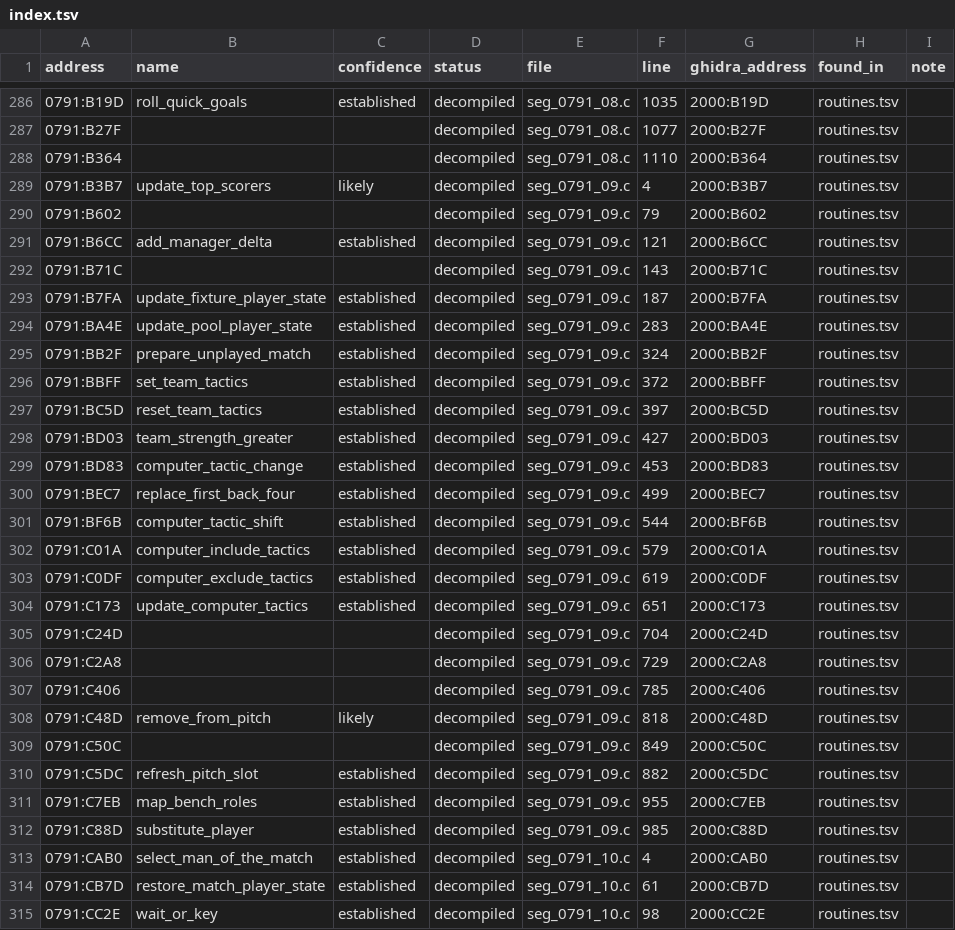
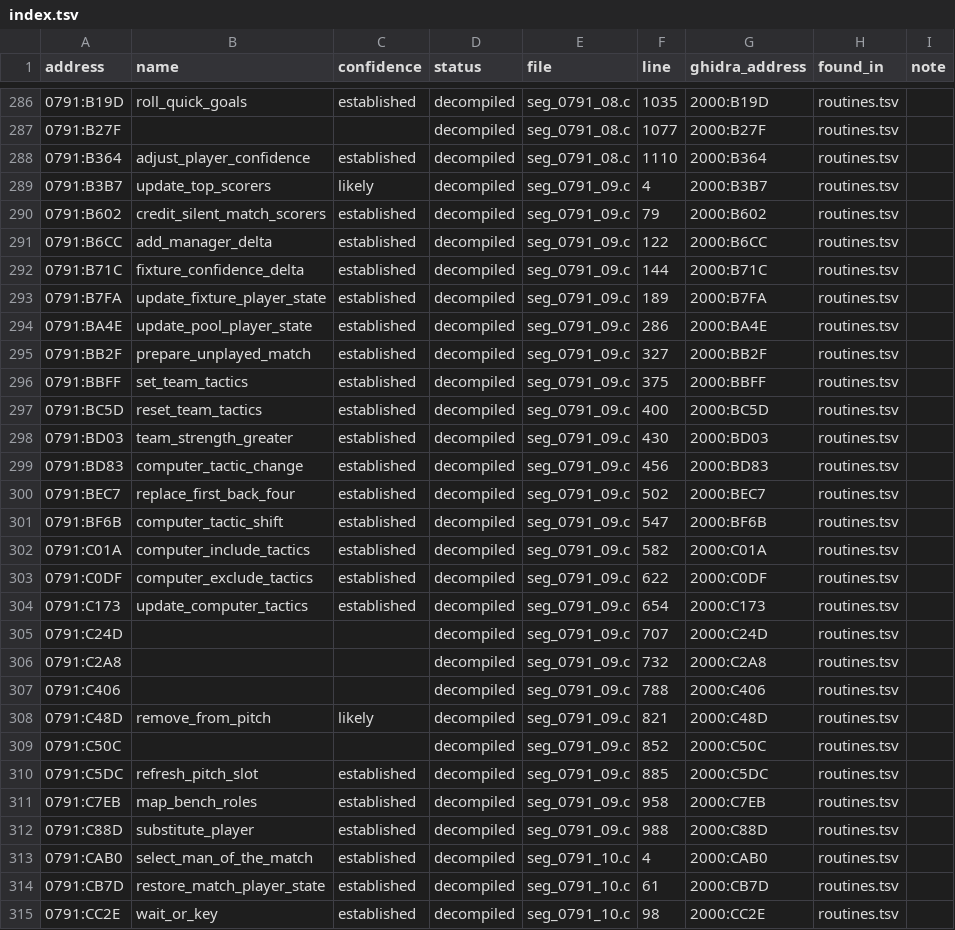
Before and after one commit to diegoami/goal2-archaeology, a TSV file: static/goal-exe/named/index.tsv, drawn as a sheet; only a part is shown, gaps mark what is left out; the diff covers the shown part only.

```diff
--- a/static/goal-exe/named/index.tsv
+++ b/static/goal-exe/named/index.tsv
@@ -287,27 +287,27 @@ address	name	confidence	status	file	line	ghidra_address	found_in	note
 0791:B27F			decompiled	seg_0791_08.c	1077	2000:B27F	routines.tsv	
-0791:B364			decompiled	seg_0791_08.c	1110	2000:B364	routines.tsv	
+0791:B364	adjust_player_confidence	established	decompiled	seg_0791_08.c	1110	2000:B364	routines.tsv	
 0791:B3B7	update_top_scorers	likely	decompiled	seg_0791_09.c	4	2000:B3B7	routines.tsv	
-0791:B602			decompiled	seg_0791_09.c	79	2000:B602	routines.tsv	
-0791:B6CC	add_manager_delta	established	decompiled	seg_0791_09.c	121	2000:B6CC	routines.tsv	
-0791:B71C			decompiled	seg_0791_09.c	143	2000:B71C	routines.tsv	
-0791:B7FA	update_fixture_player_state	established	decompiled	seg_0791_09.c	187	2000:B7FA	routines.tsv	
-0791:BA4E	update_pool_player_state	established	decompiled	seg_0791_09.c	283	2000:BA4E	routines.tsv	
-0791:BB2F	prepare_unplayed_match	established	decompiled	seg_0791_09.c	324	2000:BB2F	routines.tsv	
-0791:BBFF	set_team_tactics	established	decompiled	seg_0791_09.c	372	2000:BBFF	routines.tsv	
-0791:BC5D	reset_team_tactics	established	decompiled	seg_0791_09.c	397	2000:BC5D	routines.tsv	
-0791:BD03	team_strength_greater	established	decompiled	seg_0791_09.c	427	2000:BD03	routines.tsv	
-0791:BD83	computer_tactic_change	established	decompiled	seg_0791_09.c	453	2000:BD83	routines.tsv	
-0791:BEC7	replace_first_back_four	established	decompiled	seg_0791_09.c	499	2000:BEC7	routines.tsv	
-0791:BF6B	computer_tactic_shift	established	decompiled	seg_0791_09.c	544	2000:BF6B	routines.tsv	
-0791:C01A	computer_include_tactics	established	decompiled	seg_0791_09.c	579	2000:C01A	routines.tsv	
-0791:C0DF	computer_exclude_tactics	established	decompiled	seg_0791_09.c	619	2000:C0DF	routines.tsv	
-0791:C173	update_computer_tactics	established	decompiled	seg_0791_09.c	651	2000:C173	routines.tsv	
-0791:C24D			decompiled	seg_0791_09.c	704	2000:C24D	routines.tsv	
-0791:C2A8			decompiled	seg_0791_09.c	729	2000:C2A8	routines.tsv	
-0791:C406			decompiled	seg_0791_09.c	785	2000:C406	routines.tsv	
-0791:C48D	remove_from_pitch	likely	decompiled	seg_0791_09.c	818	2000:C48D	routines.tsv	
-0791:C50C			decompiled	seg_0791_09.c	849	2000:C50C	routines.tsv	
-0791:C5DC	refresh_pitch_slot	established	decompiled	seg_0791_09.c	882	2000:C5DC	routines.tsv	
-0791:C7EB	map_bench_roles	established	decompiled	seg_0791_09.c	955	2000:C7EB	routines.tsv	
-0791:C88D	substitute_player	established	decompiled	seg_0791_09.c	985	2000:C88D	routines.tsv	
+0791:B602	credit_silent_match_scorers	established	decompiled	seg_0791_09.c	79	2000:B602	routines.tsv	
+0791:B6CC	add_manager_delta	established	decompiled	seg_0791_09.c	122	2000:B6CC	routines.tsv	
+0791:B71C	fixture_confidence_delta	established	decompiled	seg_0791_09.c	144	2000:B71C	routines.tsv	
+0791:B7FA	update_fixture_player_state	established	decompiled	seg_0791_09.c	189	2000:B7FA	routines.tsv	
+0791:BA4E	update_pool_player_state	established	decompiled	seg_0791_09.c	286	2000:BA4E	routines.tsv	
+0791:BB2F	prepare_unplayed_match	established	decompiled	seg_0791_09.c	327	2000:BB2F	routines.tsv	
+0791:BBFF	set_team_tactics	established	decompiled	seg_0791_09.c	375	2000:BBFF	routines.tsv	
+0791:BC5D	reset_team_tactics	established	decompiled	seg_0791_09.c	400	2000:BC5D	routines.tsv	
+0791:BD03	team_strength_greater	established	decompiled	seg_0791_09.c	430	2000:BD03	routines.tsv	
+0791:BD83	computer_tactic_change	established	decompiled	seg_0791_09.c	456	2000:BD83	routines.tsv	
+0791:BEC7	replace_first_back_four	established	decompiled	seg_0791_09.c	502	2000:BEC7	routines.tsv	
+0791:BF6B	computer_tactic_shift	established	decompiled	seg_0791_09.c	547	2000:BF6B	routines.tsv	
+0791:C01A	computer_include_tactics	established	decompiled	seg_0791_09.c	582	2000:C01A	routines.tsv	
+0791:C0DF	computer_exclude_tactics	established	decompiled	seg_0791_09.c	622	2000:C0DF	routines.tsv	
+0791:C173	update_computer_tactics	established	decompiled	seg_0791_09.c	654	2000:C173	routines.tsv	
+0791:C24D			decompiled	seg_0791_09.c	707	2000:C24D	routines.tsv	
+0791:C2A8			decompiled	seg_0791_09.c	732	2000:C2A8	routines.tsv	
+0791:C406			decompiled	seg_0791_09.c	788	2000:C406	routines.tsv	
+0791:C48D	remove_from_pitch	likely	decompiled	seg_0791_09.c	821	2000:C48D	routines.tsv	
+0791:C50C			decompiled	seg_0791_09.c	852	2000:C50C	routines.tsv	
+0791:C5DC	refresh_pitch_slot	established	decompiled	seg_0791_09.c	885	2000:C5DC	routines.tsv	
+0791:C7EB	map_bench_roles	established	decompiled	seg_0791_09.c	958	2000:C7EB	routines.tsv	
+0791:C88D	substitute_player	established	decompiled	seg_0791_09.c	988	2000:C88D	routines.tsv	
 0791:CAB0	select_man_of_the_match	established	decompiled	seg_0791_10.c	4	2000:CAB0	routines.tsv	
```
Also changed, not shown: 50 edited cells elsewhere in this file, 4 other files.
